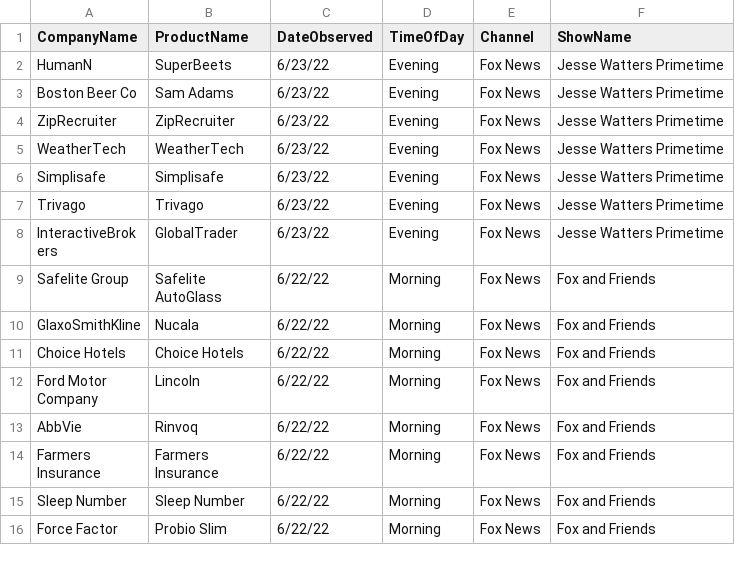
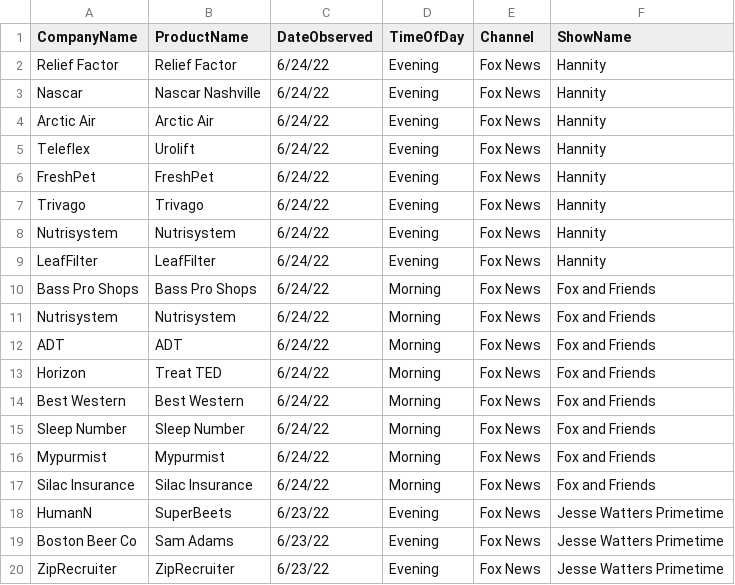
Before and after one commit to whoadvertiseson/whoadvertiseson, a CSV file: FoxNews/FoxNewsChannel_ObservedAdvertisements.csv, drawn as a sheet; only a part is shown; the shorter side is filled out with more unchanged rows; the diff names each change by its address in the sheet, - before the commit and + after, or states it on an @@ line.

```diff
--- a/FoxNews/FoxNewsChannel_ObservedAdvertisements.csv
+++ b/FoxNews/FoxNewsChannel_ObservedAdvertisements.csv
+row 2: Relief Factor | Relief Factor | 6/24/22 | Evening | Fox News | Hannity
+row 3: Nascar | Nascar Nashville | 6/24/22 | Evening | Fox News | Hannity
+row 4: Arctic Air | Arctic Air | 6/24/22 | Evening | Fox News | Hannity
+row 5: Teleflex | Urolift | 6/24/22 | Evening | Fox News | Hannity
+row 6: FreshPet | FreshPet | 6/24/22 | Evening | Fox News | Hannity
+row 7: Trivago | Trivago | 6/24/22 | Evening | Fox News | Hannity
+row 8: Nutrisystem | Nutrisystem | 6/24/22 | Evening | Fox News | Hannity
+row 9: LeafFilter | LeafFilter | 6/24/22 | Evening | Fox News | Hannity
+row 10: Bass Pro Shops | Bass Pro Shops | 6/24/22 | Morning | Fox News | Fox and Friends
+row 11: Nutrisystem | Nutrisystem | 6/24/22 | Morning | Fox News | Fox and Friends
+row 12: ADT | ADT | 6/24/22 | Morning | Fox News | Fox and Friends
+row 13: Horizon | Treat TED | 6/24/22 | Morning | Fox News | Fox and Friends
+row 14: Best Western | Best Western | 6/24/22 | Morning | Fox News | Fox and Friends
+row 15: Sleep Number | Sleep Number | 6/24/22 | Morning | Fox News | Fox and Friends
+row 16: Mypurmist | Mypurmist | 6/24/22 | Morning | Fox News | Fox and Friends
+row 17: Silac Insurance | Silac Insurance | 6/24/22 | Morning | Fox News | Fox and Friends
```
Also changed, not shown: FoxNews/FoxNewsChannel_RecentTopAdvertisers.csv, 1 other file.
